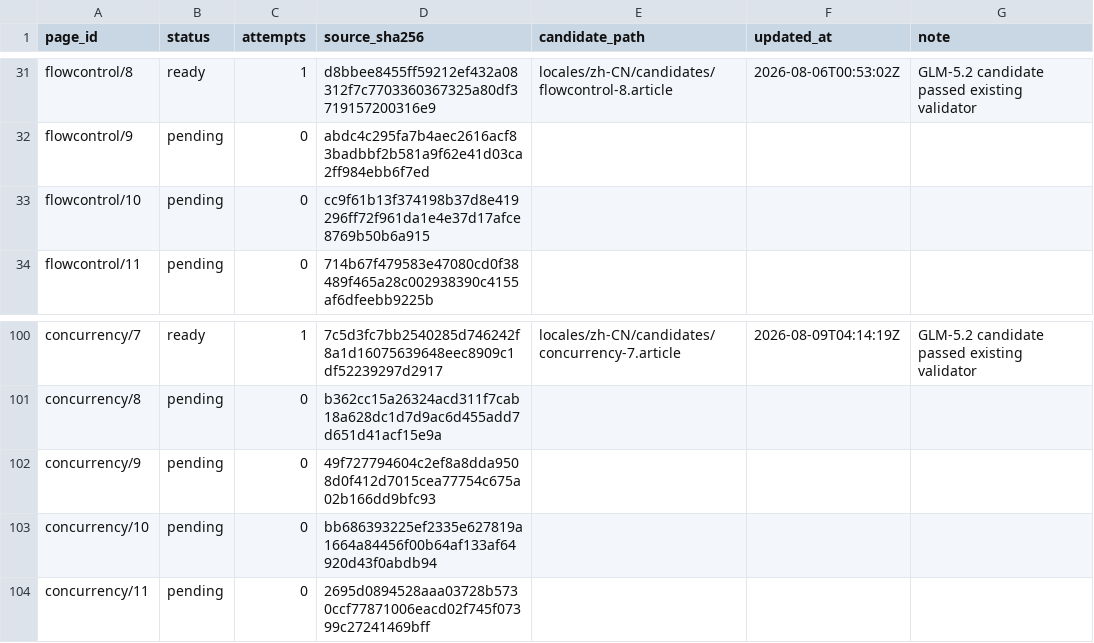
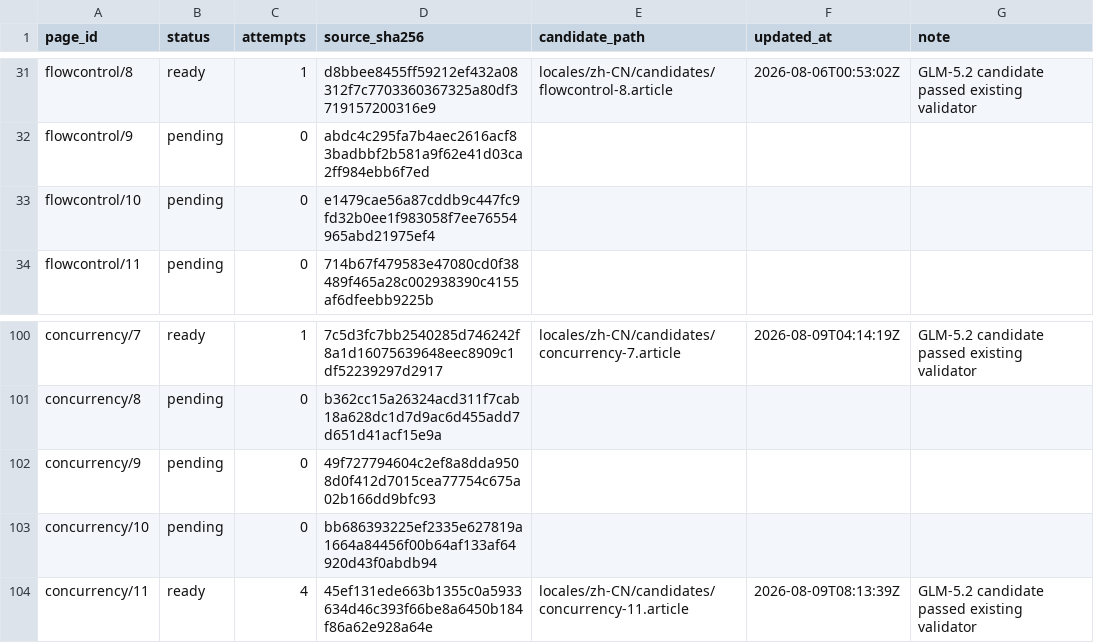
Before and after one commit to shuijingwan/go-tour-i18n, a TSV file: locales/zh-CN/status.tsv, drawn as a sheet; only a part is shown, gaps mark what is left out.

Commit message:
feat: 完成 concurrency/11 并修复条件源码投影与 Go 误保护

```diff
--- a/locales/zh-CN/status.tsv
+++ b/locales/zh-CN/status.tsv
@@ -32,3 +32,3 @@ flowcontrol/8	ready	1	d8bbee8455ff59212ef432a08312f7c7703360367325a80df371915720
 flowcontrol/9	pending	0	abdc4c295fa7b4aec2616acf83badbbf2b581a9f62e41d03ca2ff984ebb6f7ed	""	""	""
-flowcontrol/10	pending	0	cc9f61b13f374198b37d8e419296ff72f961da1e4e37d17afce8769b50b6a915	""	""	""
+flowcontrol/10	pending	0	e1479cae56a87cddb9c447fc9fd32b0ee1f983058f7ee76554965abd21975ef4	""	""	""
 flowcontrol/11	pending	0	714b67f479583e47080cd0f38489f465a28c002938390c4155af6dfeebb9225b	""	""	""
@@ -103,2 +103,2 @@ concurrency/9	pending	0	49f727794604c2ef8a8dda9508d0f412d7015cea77754c675a02b166
 concurrency/10	pending	0	bb686393225ef2335e627819a1664a84456f00b64af133af64920d43f0abdb94	""	""	""
-concurrency/11	pending	0	2695d0894528aaa03728b5730ccf77871006eacd02f745f07399c27241469bff	""	""	""
+concurrency/11	ready	4	45ef131ede663b1355c0a5933634d46c393f66be8a6450b184f86a62e928a64e	locales/zh-CN/candidates/concurrency-11.article	2026-08-09T08:13:39Z	GLM-5.2 candidate passed existing validator
```
Also changed, not shown: data/tour-pages.tsv, 20 other files.
